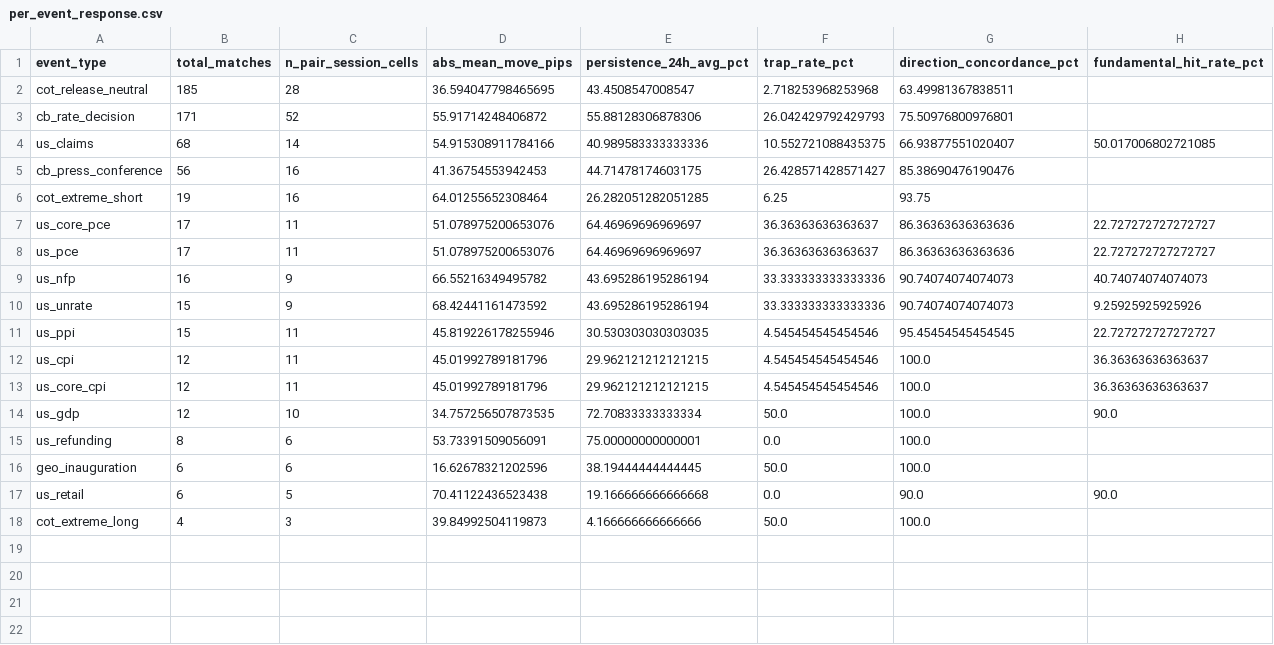
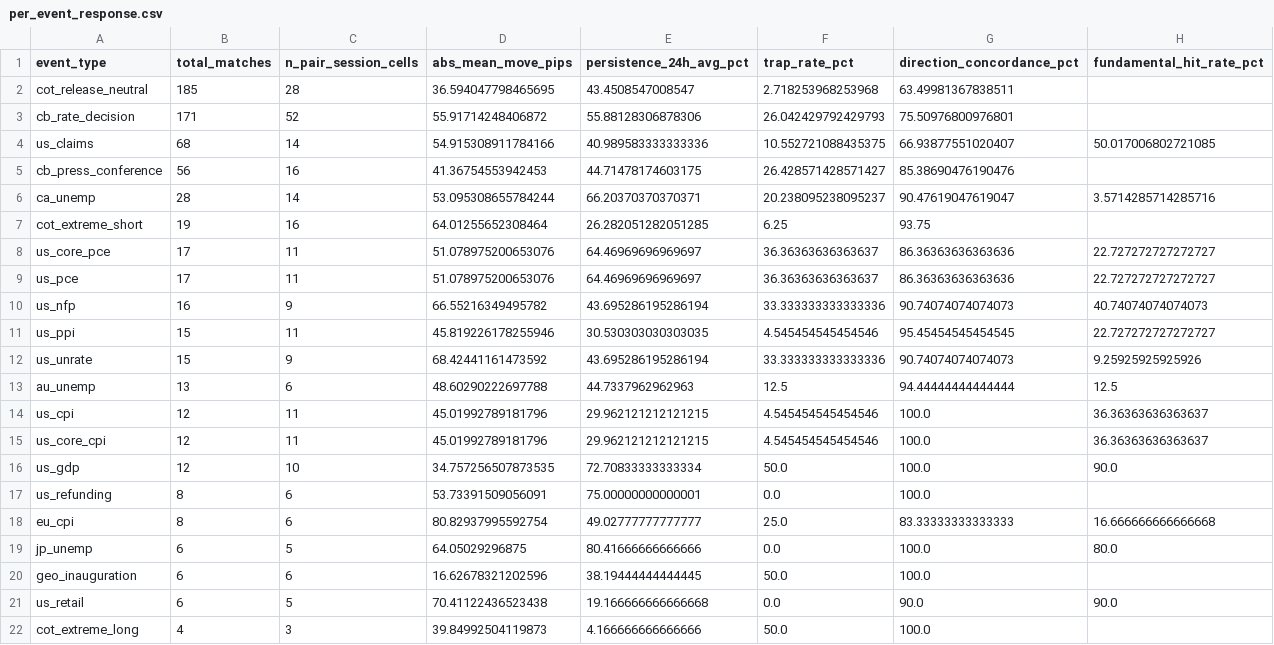
Before and after one commit to Jony-wws/Forex-wws2277, a CSV file: HISTORY/event_attribution_365d/per_event_response.csv, drawn as a sheet.

```diff
--- a/HISTORY/event_attribution_365d/per_event_response.csv
+++ b/HISTORY/event_attribution_365d/per_event_response.csv
@@ -5,2 +5,3 @@ us_claims,68,14,54.915308911784166,40.989583333333336,10.552721088435375,66.9387
 cb_press_conference,56,16,41.36754553942453,44.71478174603175,26.428571428571427,85.38690476190476,
+ca_unemp,28,14,53.095308655784244,66.20370370370371,20.238095238095237,90.47619047619047,3.5714285714285716
 cot_extreme_short,19,16,64.01255652308464,26.282051282051285,6.25,93.75,
@@ -9,4 +10,5 @@ us_pce,17,11,51.078975200653076,64.46969696969697,36.36363636363637,86.363636363
 us_nfp,16,9,66.55216349495782,43.695286195286194,33.333333333333336,90.74074074074073,40.74074074074073
+us_ppi,15,11,45.819226178255946,30.530303030303035,4.545454545454546,95.45454545454545,22.727272727272727
 us_unrate,15,9,68.42441161473592,43.695286195286194,33.333333333333336,90.74074074074073,9.25925925925926
-us_ppi,15,11,45.819226178255946,30.530303030303035,4.545454545454546,95.45454545454545,22.727272727272727
+au_unemp,13,6,48.60290222697788,44.7337962962963,12.5,94.44444444444444,12.5
 us_cpi,12,11,45.01992789181796,29.962121212121215,4.545454545454546,100.0,36.36363636363637
@@ -15,2 +17,4 @@ us_gdp,12,10,34.757256507873535,72.70833333333334,50.0,100.0,90.0
 us_refunding,8,6,53.73391509056091,75.00000000000001,0.0,100.0,
+eu_cpi,8,6,80.82937995592754,49.02777777777777,25.0,83.33333333333333,16.666666666666668
+jp_unemp,6,5,64.05029296875,80.41666666666666,0.0,100.0,80.0
 geo_inauguration,6,6,16.62678321202596,38.19444444444445,50.0,100.0,
```
Also changed, not shown: HISTORY/event_attribution_365d/per_event_pair_session.csv, HISTORY/event_attribution_365d/per_pair_behavior.csv, 28 other files.
